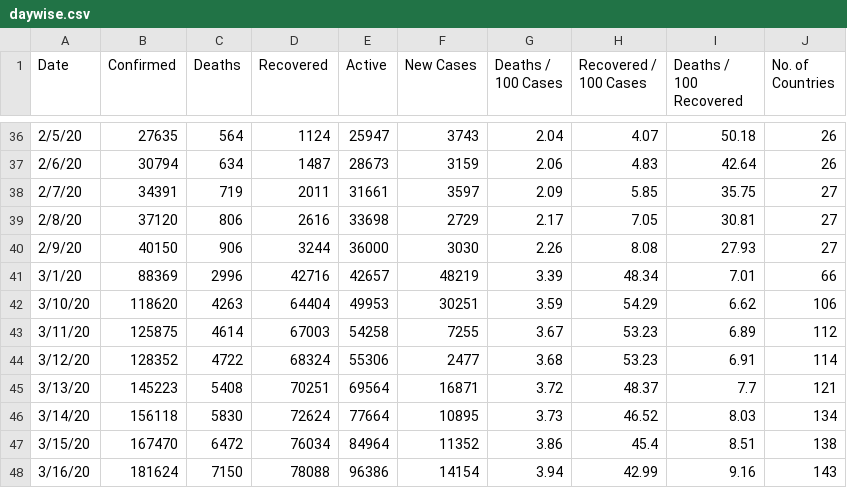
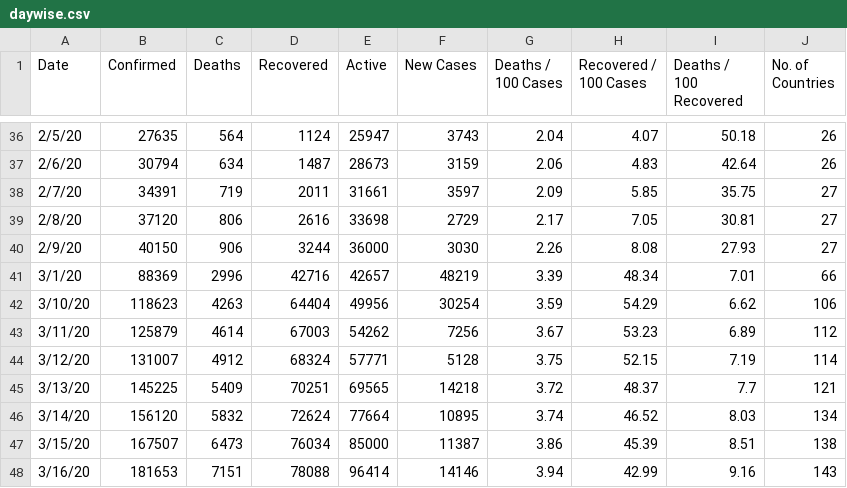
Before and after one commit to McnamaraChiwaye/Covid-19-Preprocessed-Dataset, a CSV file: preprocessed/daywise.csv, drawn as a sheet; only a part is shown, gaps mark what is left out; the diff covers the shown part only.

```diff
--- a/preprocessed/daywise.csv
+++ b/preprocessed/daywise.csv
@@ -41,8 +41,8 @@ Date,Confirmed,Deaths,Recovered,Active,New Cases,Deaths / 100 Cases,Recovered /
 3/1/20,88369,2996,42716,42657,48219,3.39,48.34,7.01,66
-3/10/20,118620,4263,64404,49953,30251,3.59,54.29,6.62,106
-3/11/20,125875,4614,67003,54258,7255,3.67,53.23,6.89,112
-3/12/20,128352,4722,68324,55306,2477,3.68,53.23,6.91,114
-3/13/20,145223,5408,70251,69564,16871,3.72,48.37,7.7,121
-3/14/20,156118,5830,72624,77664,10895,3.73,46.52,8.03,134
-3/15/20,167470,6472,76034,84964,11352,3.86,45.4,8.51,138
-3/16/20,181624,7150,78088,96386,14154,3.94,42.99,9.16,143
+3/10/20,118623,4263,64404,49956,30254,3.59,54.29,6.62,106
+3/11/20,125879,4614,67003,54262,7256,3.67,53.23,6.89,112
+3/12/20,131007,4912,68324,57771,5128,3.75,52.15,7.19,114
+3/13/20,145225,5409,70251,69565,14218,3.72,48.37,7.7,121
+3/14/20,156120,5832,72624,77664,10895,3.74,46.52,8.03,134
+3/15/20,167507,6473,76034,85000,11387,3.86,45.39,8.51,138
+3/16/20,181653,7151,78088,96414,14146,3.94,42.99,9.16,143
```
Also changed, not shown: 2 added rows and 146 edited cells elsewhere in this file, preprocessed/countrywise.csv, 2 other files.
